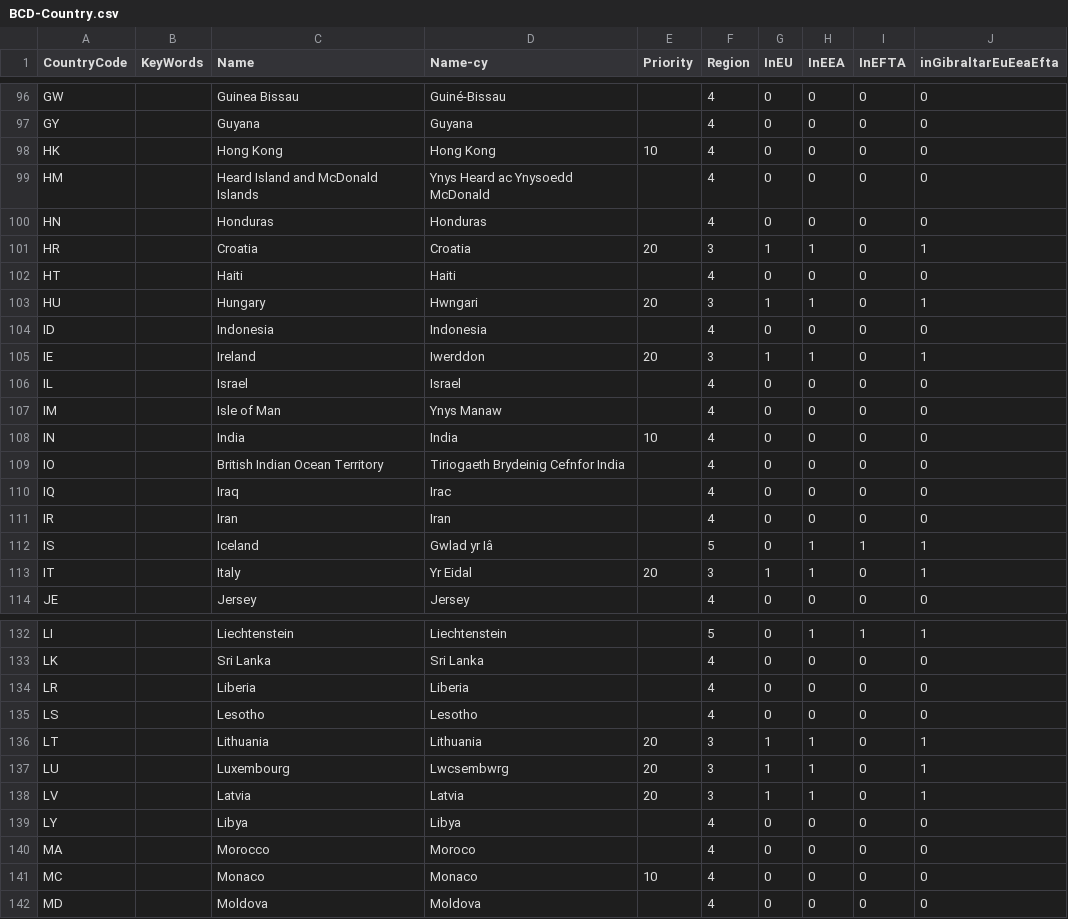
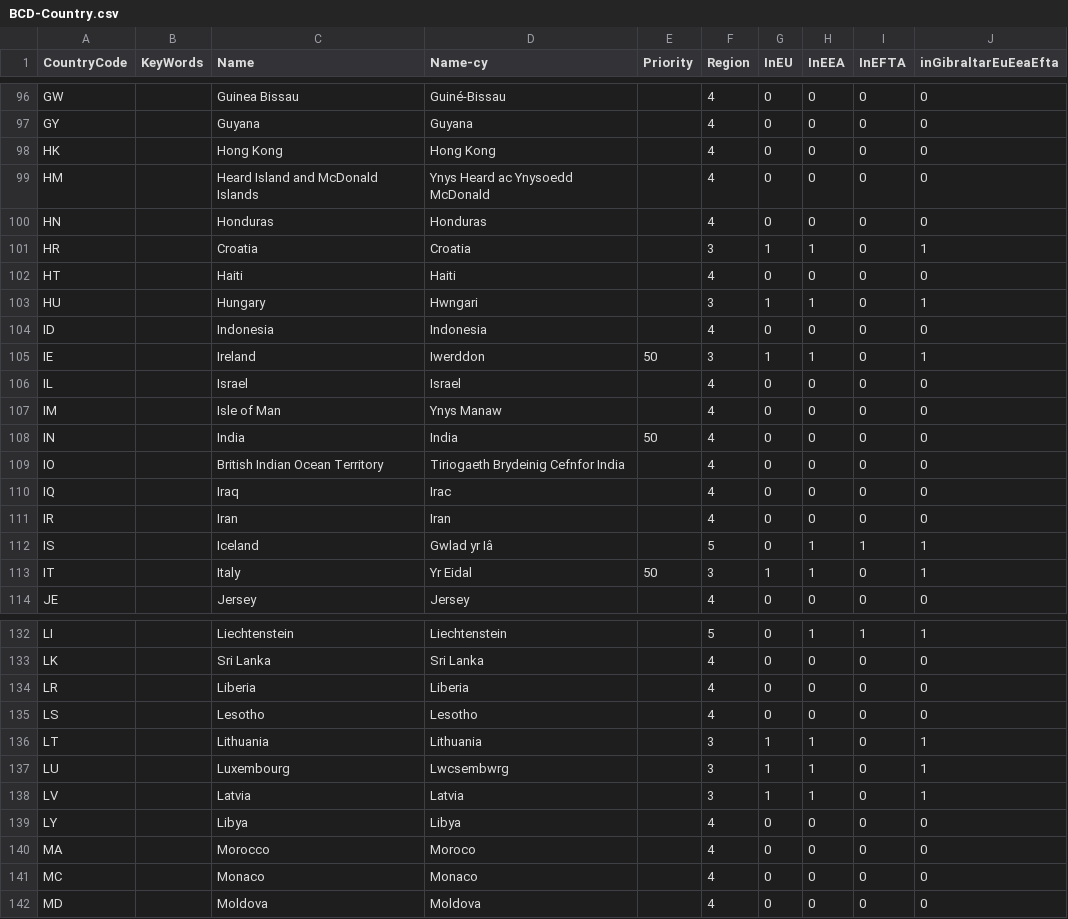
Before and after one commit to hmrc/gform-frontend, a CSV file: conf/lookup/BCD-Country.csv, drawn as a sheet; only a part is shown, gaps mark what is left out; the diff covers the shown part only.

Commit message:
Reduce top priority countries to display

```diff
--- a/conf/lookup/BCD-Country.csv
+++ b/conf/lookup/BCD-Country.csv
@@ -97,13 +97,13 @@ GW,,Guinea Bissau,Guiné-Bissau,,4,0,0,0,0
 GY,,Guyana,Guyana,,4,0,0,0,0
-HK,,Hong Kong,Hong Kong,10,4,0,0,0,0
+HK,,Hong Kong,Hong Kong,,4,0,0,0,0
 HM,,Heard Island and McDonald Islands,Ynys Heard ac Ynysoedd McDonald,,4,0,0,0,0
 HN,,Honduras,Honduras,,4,0,0,0,0
-HR,,Croatia,Croatia,20,3,1,1,0,1
+HR,,Croatia,Croatia,,3,1,1,0,1
 HT,,Haiti,Haiti,,4,0,0,0,0
-HU,,Hungary,Hwngari,20,3,1,1,0,1
+HU,,Hungary,Hwngari,,3,1,1,0,1
 ID,,Indonesia,Indonesia,,4,0,0,0,0
-IE,,Ireland,Iwerddon,20,3,1,1,0,1
+IE,,Ireland,Iwerddon,50,3,1,1,0,1
 IL,,Israel,Israel,,4,0,0,0,0
 IM,,Isle of Man,Ynys Manaw,,4,0,0,0,0
-IN,,India,India,10,4,0,0,0,0
+IN,,India,India,50,4,0,0,0,0
 IO,,British Indian Ocean Territory,Tiriogaeth Brydeinig Cefnfor India,,4,0,0,0,0
@@ -112,3 +112,3 @@ IR,,Iran,Iran,,4,0,0,0,0
 IS,,Iceland,Gwlad yr Iâ,,5,0,1,1,1
-IT,,Italy,Yr Eidal,20,3,1,1,0,1
+IT,,Italy,Yr Eidal,50,3,1,1,0,1
 JE,,Jersey,Jersey,,4,0,0,0,0
@@ -135,8 +135,8 @@ LR,,Liberia,Liberia,,4,0,0,0,0
 LS,,Lesotho,Lesotho,,4,0,0,0,0
-LT,,Lithuania,Lithuania,20,3,1,1,0,1
-LU,,Luxembourg,Lwcsembwrg,20,3,1,1,0,1
-LV,,Latvia,Latvia,20,3,1,1,0,1
+LT,,Lithuania,Lithuania,,3,1,1,0,1
+LU,,Luxembourg,Lwcsembwrg,,3,1,1,0,1
+LV,,Latvia,Latvia,,3,1,1,0,1
 LY,,Libya,Libya,,4,0,0,0,0
 MA,,Morocco,Moroco,,4,0,0,0,0
-MC,,Monaco,Monaco,10,4,0,0,0,0
+MC,,Monaco,Monaco,,4,0,0,0,0
 MD,,Moldova,Moldova,,4,0,0,0,0
```
Also changed, not shown: 33 edited cells elsewhere in this file.
